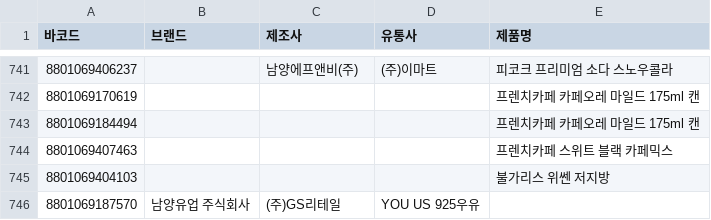
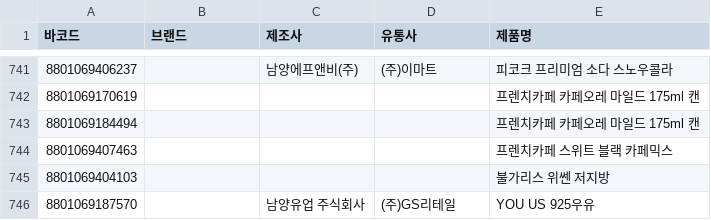
Before and after one commit to NullFull/isnamyang, a CSV file: backend/data/products.csv, drawn as a sheet; only a part is shown, gaps mark what is left out; the diff names each change by its address in the sheet, - before the commit and + after, or states it on an @@ line.

Commit message:
Update products.csv

```diff
--- a/backend/data/products.csv
+++ b/backend/data/products.csv
-B746 (브랜드): 남양유업 주식회사
+B746 (브랜드): (empty)
-C746 (제조사): (주)GS리테일
+C746 (제조사): 남양유업 주식회사
-D746 (유통사): YOU US 925우유
+D746 (유통사): (주)GS리테일
-E746 (제품명): (empty)
+E746 (제품명): YOU US 925우유
```
